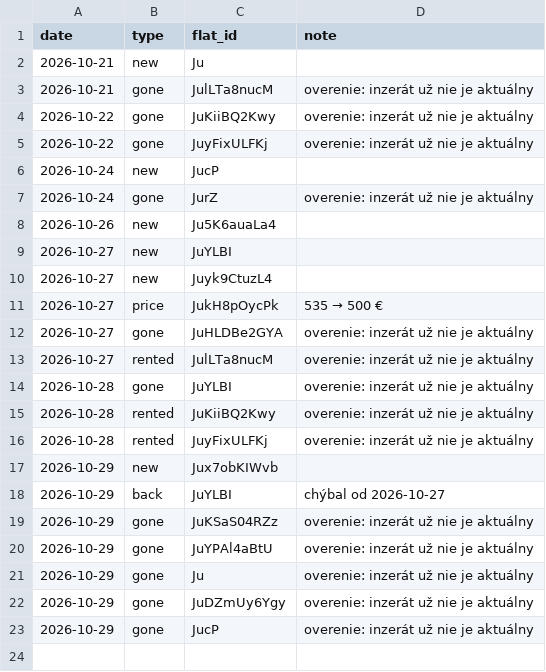
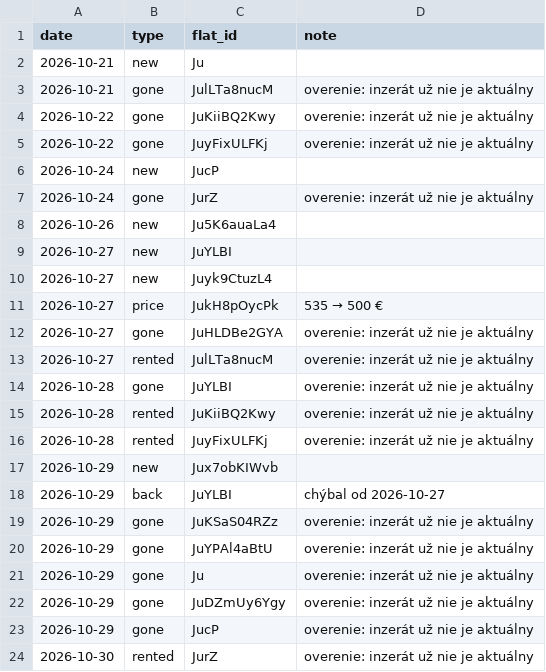
Before and after one commit to martinMatunak/realEstateAnalysis, a CSV file: data/events.csv, drawn as a sheet.

```diff
--- a/data/events.csv
+++ b/data/events.csv
@@ -23 +23,2 @@ date,type,flat_id,note
 2026-10-29,gone,JucP,overenie: inzerát už nie je aktuálny
+2026-10-30,rented,JurZ,overenie: inzerát už nie je aktuálny
```
Also changed, not shown: data/daily.csv, data/listings.csv.
